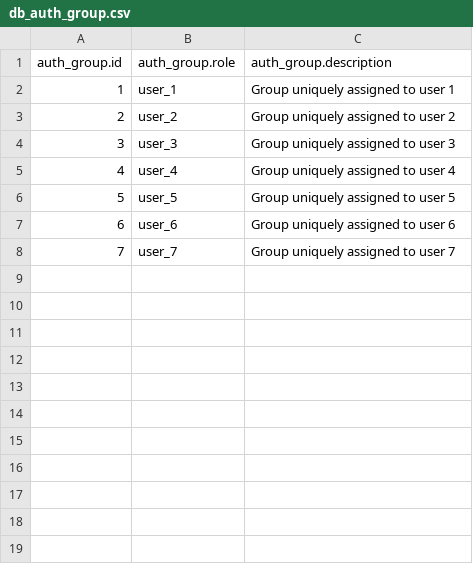
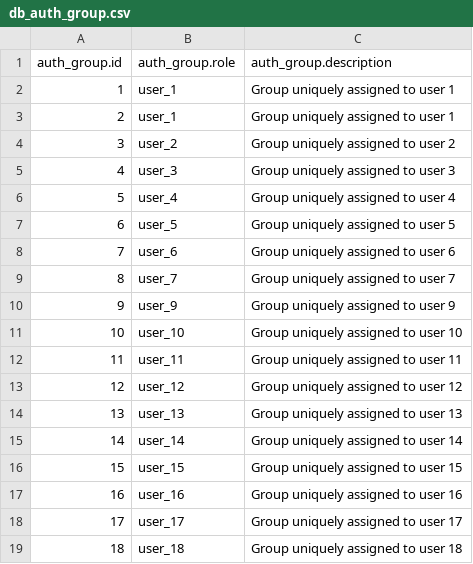
Before and after one commit to andgates/groupthink-cs183, a CSV file: testing/test_database/db_auth_group.csv, drawn as a sheet; addresses are those after the commit; the diff names each change by its address in the sheet, - before the commit and + after, or states it on an @@ line.

```diff
--- a/testing/test_database/db_auth_group.csv
+++ b/testing/test_database/db_auth_group.csv
+row 2: 1 | user_1 | Group uniquely assigned to user 1
@@ column A (auth_group.id) renumbered between rows 3 and 9 @@
+row 10: 9 | user_9 | Group uniquely assigned to user 9
+row 11: 10 | user_10 | Group uniquely assigned to user 10
+row 12: 11 | user_11 | Group uniquely assigned to user 11
+row 13: 12 | user_12 | Group uniquely assigned to user 12
+row 14: 13 | user_13 | Group uniquely assigned to user 13
+row 15: 14 | user_14 | Group uniquely assigned to user 14
+row 16: 15 | user_15 | Group uniquely assigned to user 15
+row 17: 16 | user_16 | Group uniquely assigned to user 16
+row 18: 17 | user_17 | Group uniquely assigned to user 17
+row 19: 18 | user_18 | Group uniquely assigned to user 18
```
Also changed, not shown: testing/test_database/db_auth_event.csv, testing/test_database/db_course.csv, 23 other files.
